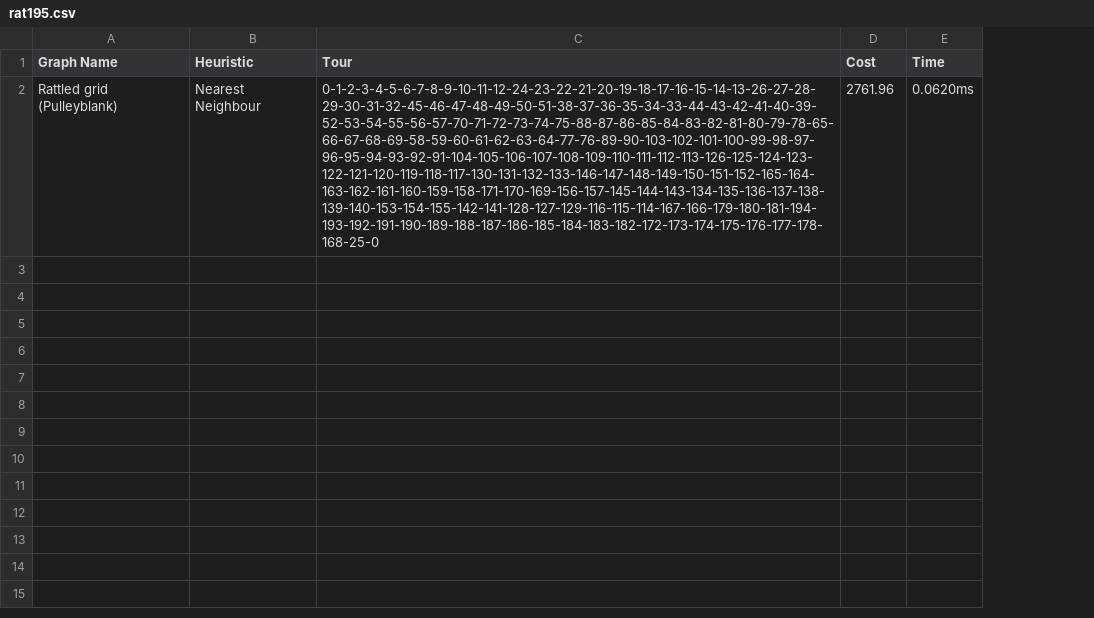
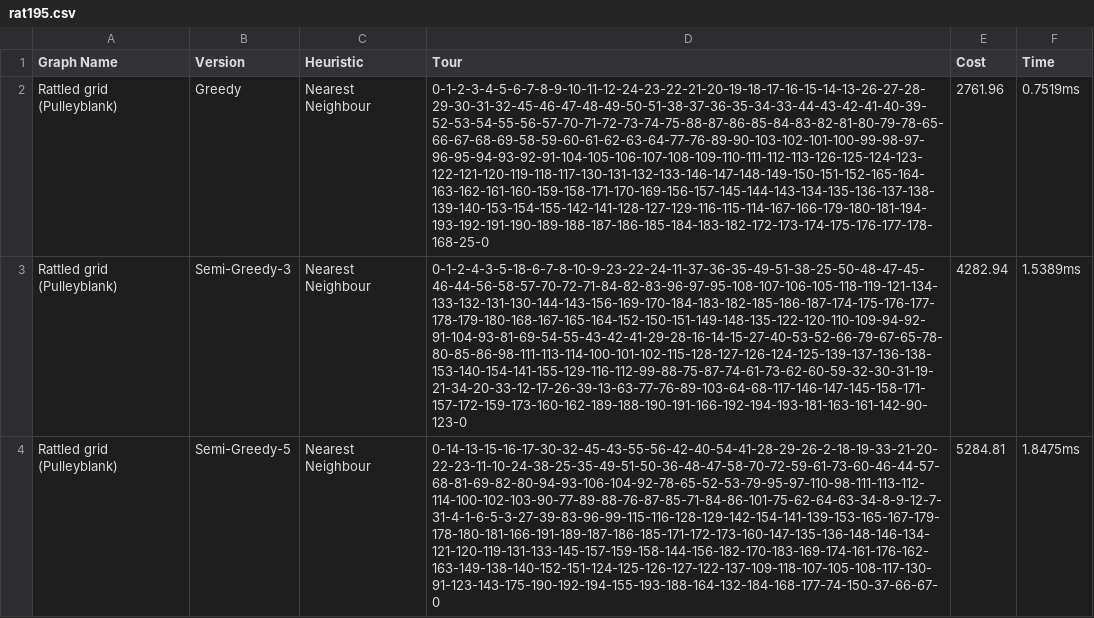
Before and after one commit to mrtaz77/AI-AlgoSim, a CSV file: Offlines/TSP/report/rat195.csv, drawn as a sheet; addresses are those after the commit; the diff names each change by its address in the sheet, - before the commit and + after, or states it on an @@ line.

```diff
--- a/Offlines/TSP/report/rat195.csv
+++ b/Offlines/TSP/report/rat195.csv
+column B (Version), row 2: Greedy
-F2 (Time): 0.0620ms
+F2 (Time): 0.7519ms
+row 3: Rattled grid (Pulleyblank) | Semi-Greedy-3 | Nearest Neighbour | 0-1-2-4-3-5-18-6-7-8-10-9-23-22-24-11-37-36-35-49-51-38-25-50-48-47-45-46-44-56-58-57-70-72-71-84-82-83-96-97-95-108-107-106-105-118-119-121-134-133-132-131-130-144-143-156-169-170-184-183-182-185-186-187-174-175-176-177-178-179-180-168-167-165-164-152-150-151-149-148-135-122-120-110-109-94-92-91-104-93-81-69-54-55-43-42-41-29-28-16-14-15-27-40-53-52-66-79-67-65-78-80-85-86-98-111-113-114-100-101-102-115-128-127-126-124-125-139-137-136-138-153-140-154-141-155-129-116-112-99-88-75-87-74-61-73-62-60-59-32-30-31-19-21-34-20-33-12-17-26-39-13-63-77-76-89-103-64-68-117-146-147-145-158-171-157-172-159-173-160-162-189-188-190-191-166-192-194-193-181-163-161-142-90-123-0 | 4282.94 | 1.5389ms
+row 4: Rattled grid (Pulleyblank) | Semi-Greedy-5 | Nearest Neighbour | 0-14-13-15-16-17-30-32-45-43-55-56-42-40-54-41-28-29-26-2-18-19-33-21-20-22-23-11-10-24-38-25-35-49-51-50-36-48-47-58-70-72-59-61-73-60-46-44-57-68-81-69-82-80-94-93-106-104-92-78-65-52-53-79-95-97-110-98-111-113-112-114-100-102-103-90-77-89-88-76-87-85-71-84-86-101-75-62-64-63-34-8-9-12-7-31-4-1-6-5-3-27-39-83-96-99-115-116-128-129-142-154-141-139-153-165-167-179-178-180-181-166-191-189-187-186-185-171-172-173-160-147-135-136-148-146-134-121-120-119-131-133-145-157-159-158-144-156-182-170-183-169-174-161-176-162-163-149-138-140-152-151-124-125-126-127-122-137-109-118-107-105-108-117-130-91-123-143-175-190-192-194-155-193-188-164-132-184-168-177-74-150-37-66-67-0 | 5284.81 | 1.8475ms
```
Also changed, not shown: Offlines/TSP/report/a280.csv, Offlines/TSP/report/bier127.csv, 30 other files.
